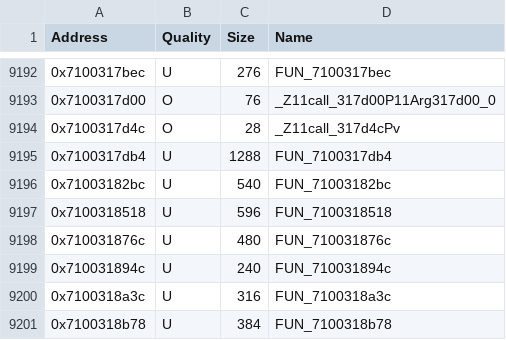
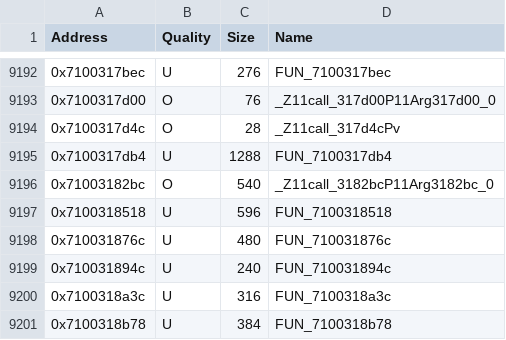
Before and after one commit to MusohSlop/HWDE-decomp, a CSV file: data/functions.csv, drawn as a sheet; only a part is shown, gaps mark what is left out.

```diff
--- a/data/functions.csv
+++ b/data/functions.csv
@@ -9195,3 +9195,3 @@ Address,Quality,Size,Name
 0x7100317db4,U,1288,FUN_7100317db4
-0x71003182bc,U,540,FUN_71003182bc
+0x71003182bc,O,540,_Z11call_3182bcP11Arg3182bc_0
 0x7100318518,U,596,FUN_7100318518
```
Also changed, not shown: 4 other files.
